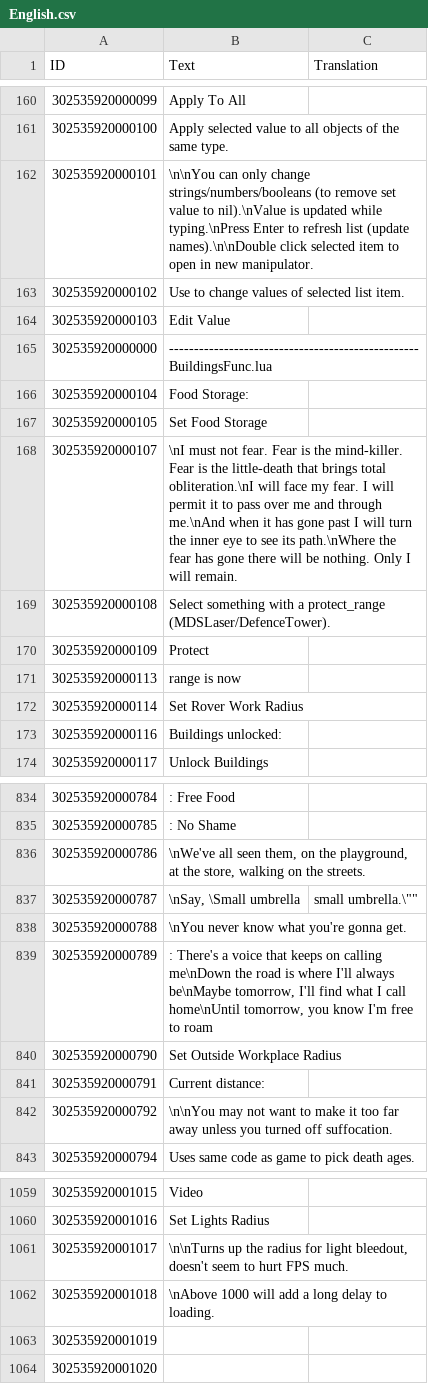
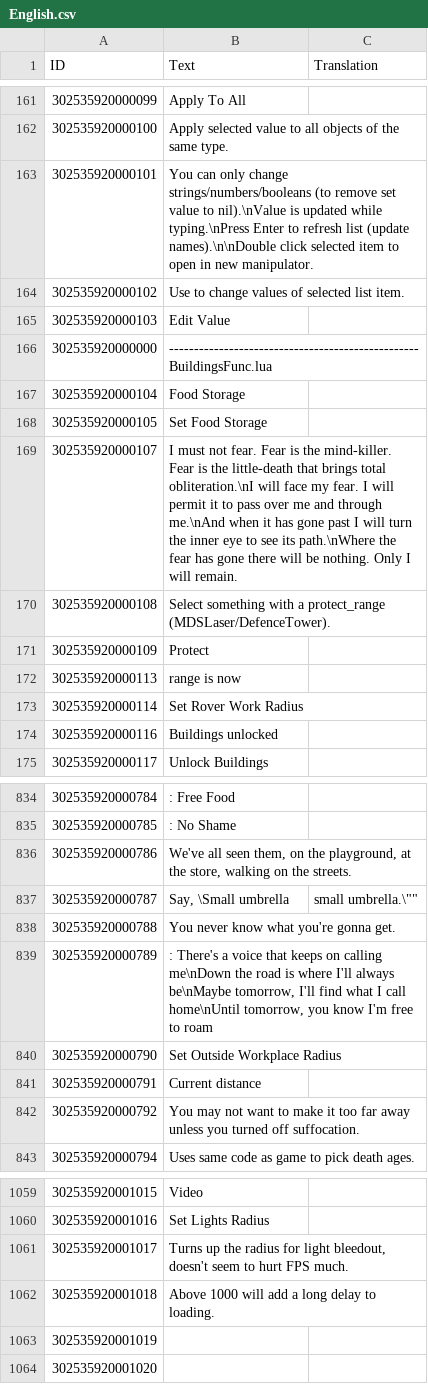
Before and after one commit to ChoGGi/SurvivingMars_CheatMods, a CSV file: Expanded Cheat Menu/Locales/English.csv, drawn as a sheet; only a part is shown, gaps mark what is left out; the diff covers the shown part only.

```diff
--- a/Expanded Cheat Menu/Locales/English.csv
+++ b/Expanded Cheat Menu/Locales/English.csv
@@ -161,3 +162,3 @@ ID,Text,Translation
 302535920000100,"Apply selected value to all objects of the same type.",
-302535920000101,"\n\nYou can only change strings/numbers/booleans (to remove set value to nil).\nValue is updated while typing.\nPress Enter to refresh list (update names).\n\nDouble click selected item to open in new manipulator.",
+302535920000101,"You can only change strings/numbers/booleans (to remove set value to nil).\nValue is updated while typing.\nPress Enter to refresh list (update names).\n\nDouble click selected item to open in new manipulator.",
 302535920000102,"Use to change values of selected list item.",
@@ -165,5 +166,5 @@ ID,Text,Translation
 302535920000000,"--------------------------------------------------BuildingsFunc.lua",
-302535920000104,"Food Storage: ",
+302535920000104,"Food Storage",
 302535920000105,"Set Food Storage",
-302535920000107,"\nI must not fear. Fear is the mind-killer. Fear is the little-death that brings total obliteration.\nI will face my fear. I will permit it to pass over me and through me.\nAnd when it has gone past I will turn the inner eye to see its path.\nWhere the fear has gone there will be nothing. Only I will remain.",
+302535920000107,"I must not fear. Fear is the mind-killer. Fear is the little-death that brings total obliteration.\nI will face my fear. I will permit it to pass over me and through me.\nAnd when it has gone past I will turn the inner eye to see its path.\nWhere the fear has gone there will be nothing. Only I will remain.",
 302535920000108,"Select something with a protect_range (MDSLaser/DefenceTower).",
@@ -172,3 +173,3 @@ ID,Text,Translation
 302535920000114,"Set Rover Work Radius",
-302535920000116,"Buildings unlocked: ",
+302535920000116,"Buildings unlocked",
 302535920000117,"Unlock Buildings",
@@ -835,9 +835,9 @@ ID,Text,Translation
 302535920000785,": No Shame",
-302535920000786,"\nWe've all seen them, on the playground, at the store, walking on the streets.",
-302535920000787,"\nSay, \"Small umbrella, small umbrella.\"",
-302535920000788,"\nYou never know what you're gonna get.",
+302535920000786,"We've all seen them, on the playground, at the store, walking on the streets.",
+302535920000787,"Say, \"Small umbrella, small umbrella.\"",
+302535920000788,"You never know what you're gonna get.",
 302535920000789,": There's a voice that keeps on calling me\nDown the road is where I'll always be\nMaybe tomorrow, I'll find what I call home\nUntil tomorrow, you know I'm free to roam",
 302535920000790,"Set Outside Workplace Radius",
-302535920000791,"Current distance: ",
-302535920000792,"\n\nYou may not want to make it too far away unless you turned off suffocation.",
+302535920000791,"Current distance",
+302535920000792,"You may not want to make it too far away unless you turned off suffocation.",
 302535920000794,"Uses same code as game to pick death ages.",
@@ -1060,4 +1060,4 @@ ID,Text,Translation
 302535920001016,"Set Lights Radius",
-302535920001017,"\n\nTurns up the radius for light bleedout, doesn't seem to hurt FPS much.",
-302535920001018,"\nAbove 1000 will add a long delay to loading.",
+302535920001017,"Turns up the radius for light bleedout, doesn't seem to hurt FPS much.",
+302535920001018,"Above 1000 will add a long delay to loading.",
 302535920001019,,
```
Also changed, not shown: 5 added rows, 5 removed rows, 25 moved rows and 56 edited cells elsewhere in this file, 21 other files.
